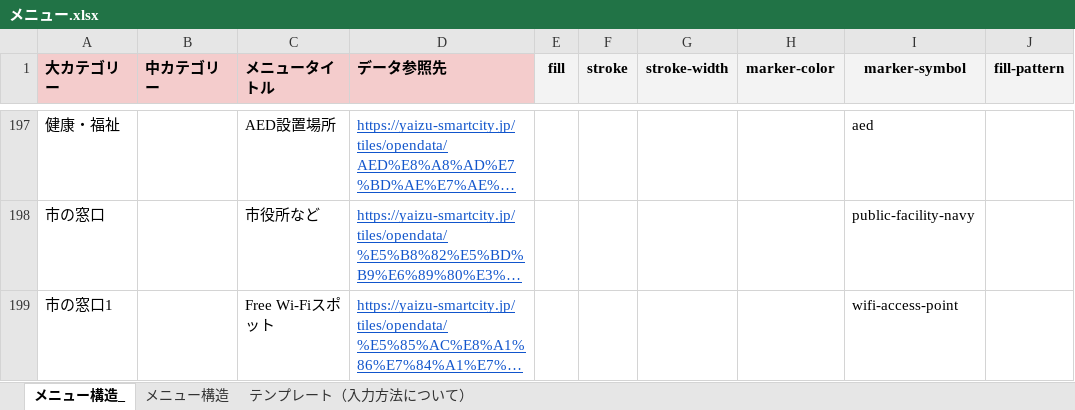
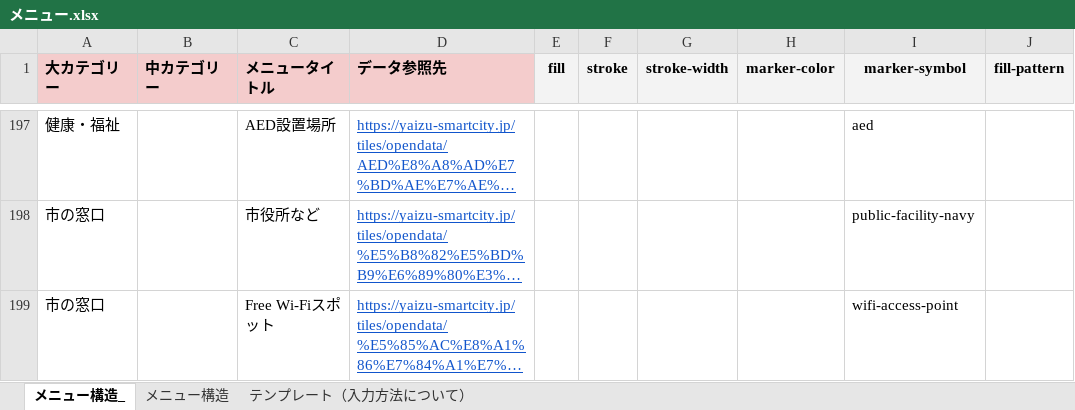
Before and after one commit to yaizu-city/app, an Excel workbook: メニュー/メニュー.xlsx, sheet メニュー構造_, drawn as a sheet; only a part is shown, gaps mark what is left out; long unchanged cells end in …; values as stored, in another font and other column widths than the file's, no borders; charts and pictures not drawn; the diff names each change by its address in the sheet, - before the commit and + after, or states it on an @@ line.

Commit message:
Add files via upload

```diff
--- a/メニュー/メニュー.xlsx (sheet メニュー構造_)
+++ b/メニュー/メニュー.xlsx (sheet メニュー構造_)
-A199 (大カテゴリー): 市の窓口1
+A199 (大カテゴリー): 市の窓口
```
